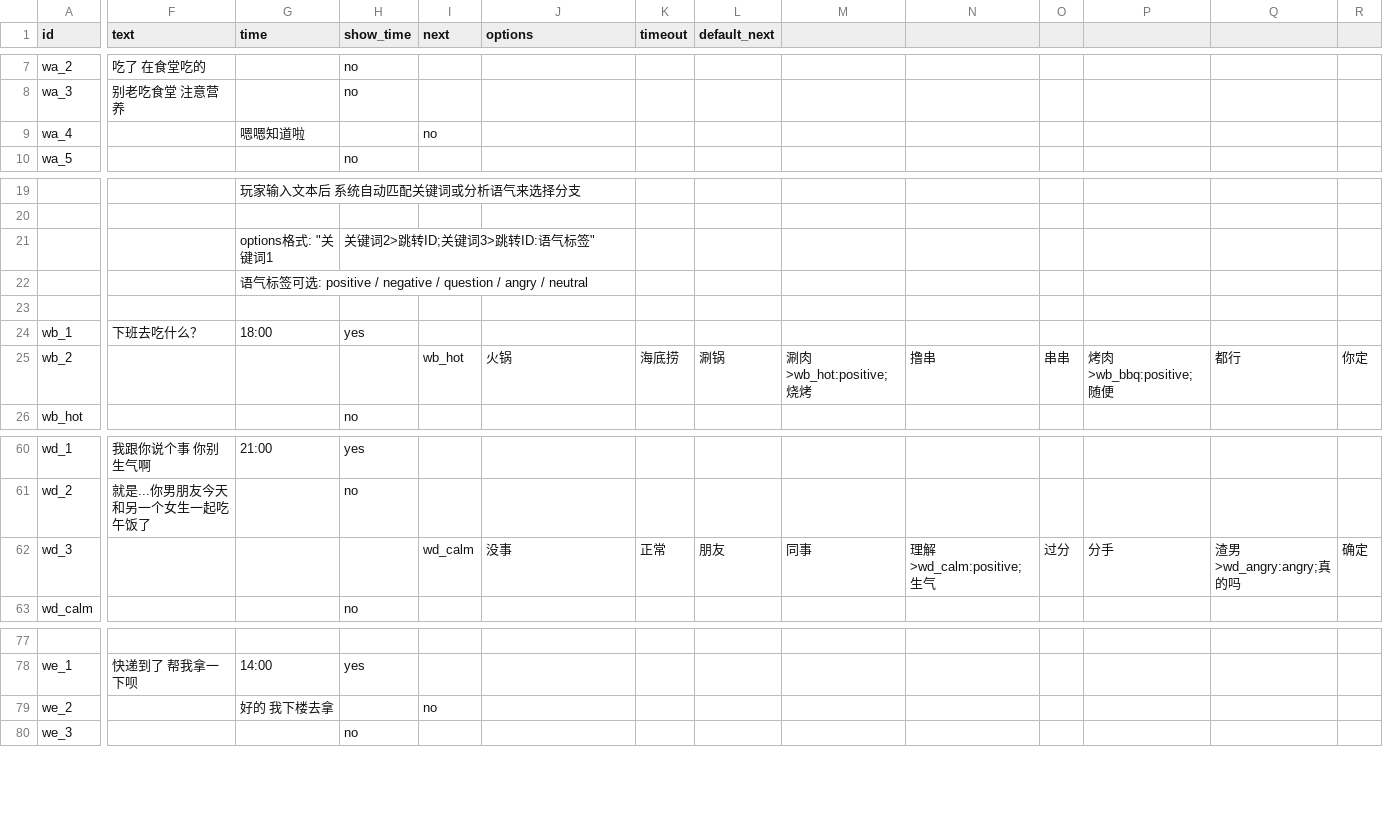
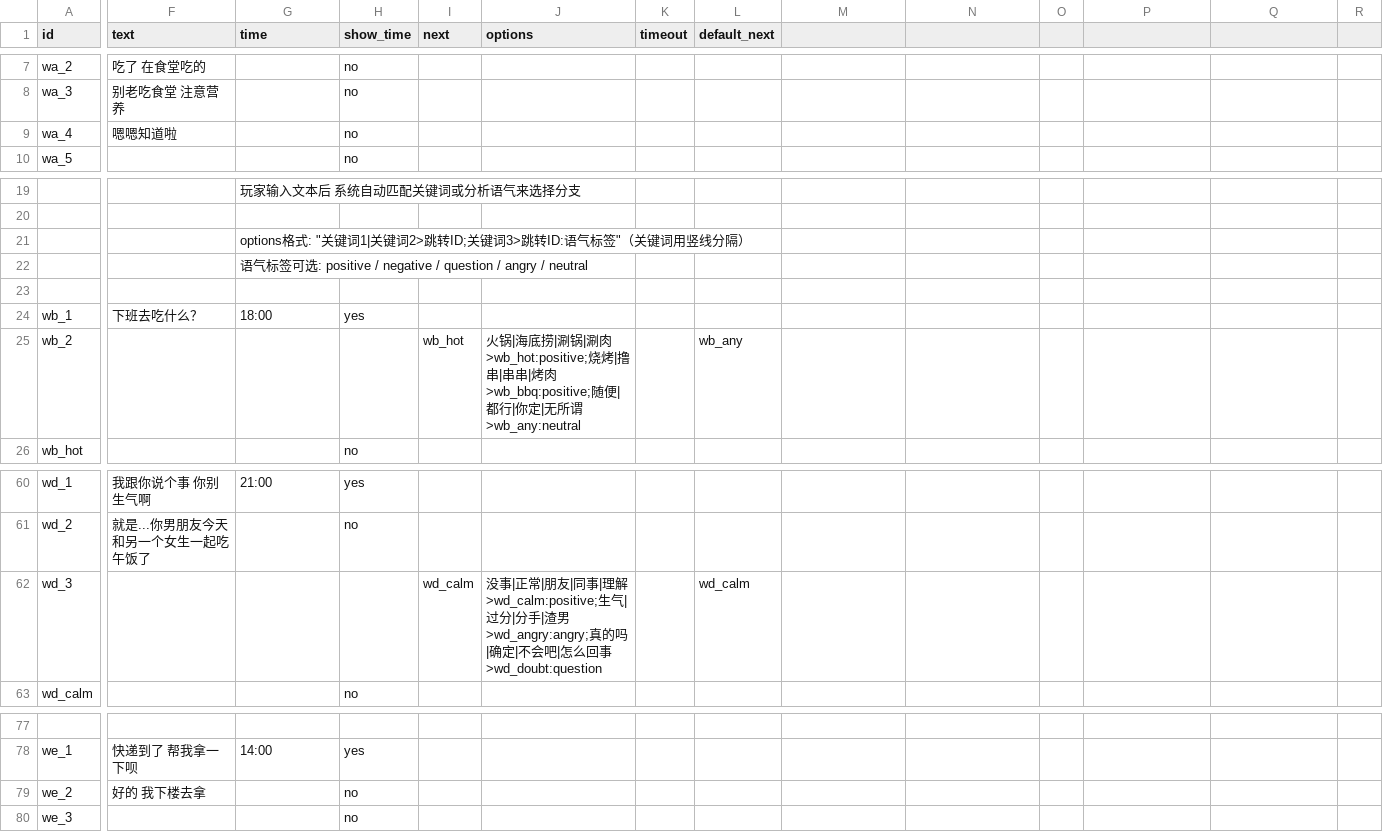
Before and after one commit to 15x3/TapTapTest, a CSV file: scripts/data/wechat_scenarios.csv, drawn as a sheet; only a part is shown, gaps mark what is left out; removed rows and columns are numbered as before the commit, all else as after; rows hold the shown columns only; the diff covers the shown part only; the diff names each change by its address in the sheet, - before the commit and + after, or states it on an @@ line.

```diff
--- a/scripts/data/wechat_scenarios.csv
+++ b/scripts/data/wechat_scenarios.csv
-F9 (text): (empty)
+F9 (text): 嗯嗯知道啦
-G9 (time): 嗯嗯知道啦
+G9 (time): (empty)
-H9 (show_time): (empty)
+H9 (show_time): no
-I9 (next): no
+I9 (next): (empty)
-row 21:  |  | options格式: "关键词1 | 关键词2>跳转ID;关键词3>跳转ID:语气标签"
+row 21:  |  | options格式: "关键词1|关键词2>跳转ID;关键词3>跳转ID:语气标签"（关键词用竖线分隔）
-J25 (options): 火锅
+J25 (options): 火锅|海底捞|涮锅|涮肉>wb_hot:positive;烧烤|撸串|串串|烤肉>wb_bbq:positive;随便|都行|你定|无所谓>wb_any:neutral
-K25 (timeout): 海底捞
+K25 (timeout): (empty)
-L25 (default_next): 涮锅
+L25 (default_next): wb_any
-M25: 涮肉>wb_hot:positive;烧烤
+M25: (empty)
-N25: 撸串
+N25: (empty)
-O25: 串串
+O25: (empty)
-P25: 烤肉>wb_bbq:positive;随便
+P25: (empty)
-Q25: 都行
+Q25: (empty)
-R25: 你定
+R25: (empty)
-row 62: wd_3 |  |  |  | wd_calm | 没事 | 正常 | 朋友 | 同事 | 理解>wd_calm:positive;生气 | 过分 | 分手 | 渣男>wd_angry:angry;真的吗 | 确定
+row 62: wd_3 |  |  |  | wd_calm | 没事|正常|朋友|同事|理解>wd_calm:positive;生气|过分|分手|渣男>wd_angry:angry;真的吗|确定|不会吧|怎么回事>wd_doubt:question |  | wd_calm
-F79 (text): (empty)
+F79 (text): 好的 我下楼去拿
-G79 (time): 好的 我下楼去拿
+G79 (time): (empty)
-H79 (show_time): (empty)
+H79 (show_time): no
-I79 (next): no
+I79 (next): (empty)
```
Also changed, not shown: 2 edited cells elsewhere in this file, scripts/data/chat_scenarios.csv, 7 other files.
